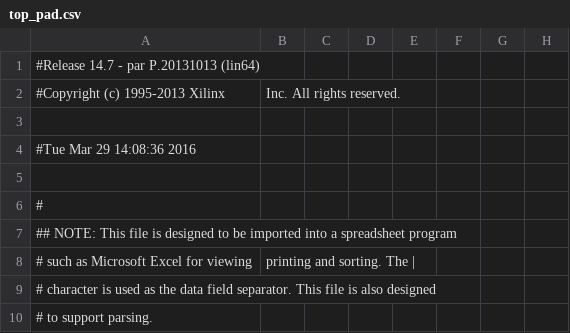
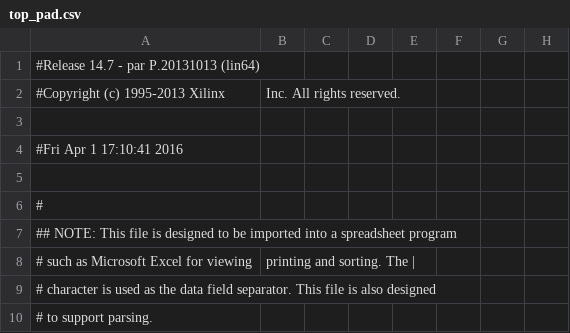
Before and after one commit to jeffreyprinzie/TDC, a CSV file: top_pad.csv, drawn as a sheet; only a part is shown; the diff names each change by its address in the sheet, - before the commit and + after, or states it on an @@ line.

```diff
--- a/top_pad.csv
+++ b/top_pad.csv
-A4: #Tue Mar 29 14:08:36 2016
+A4: #Fri Apr 1 17:10:41 2016
```
Also changed, not shown: 53 other files.
